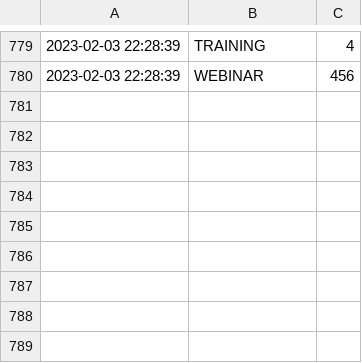
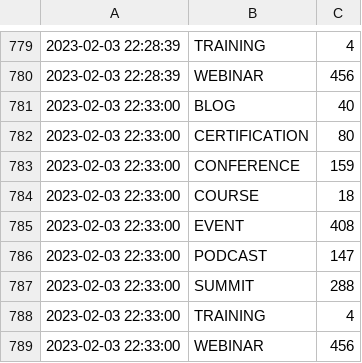
Before and after one commit to Riccardocapelli1/data-stack-calendar, a CSV file: tweet_data.csv, drawn as a sheet; only a part is shown, gaps mark what is left out; the diff names each change by its address in the sheet, - before the commit and + after, or states it on an @@ line.

```diff
--- a/tweet_data.csv
+++ b/tweet_data.csv
+row 781: 2023-02-03 22:33:00 | BLOG | 40
+row 782: 2023-02-03 22:33:00 | CERTIFICATION | 80
+row 783: 2023-02-03 22:33:00 | CONFERENCE | 159
+row 784: 2023-02-03 22:33:00 | COURSE | 18
+row 785: 2023-02-03 22:33:00 | EVENT | 408
+row 786: 2023-02-03 22:33:00 | PODCAST | 147
+row 787: 2023-02-03 22:33:00 | SUMMIT | 288
+row 788: 2023-02-03 22:33:00 | TRAINING | 4
+row 789: 2023-02-03 22:33:00 | WEBINAR | 456
```
Also changed, not shown: countapi.csv.
